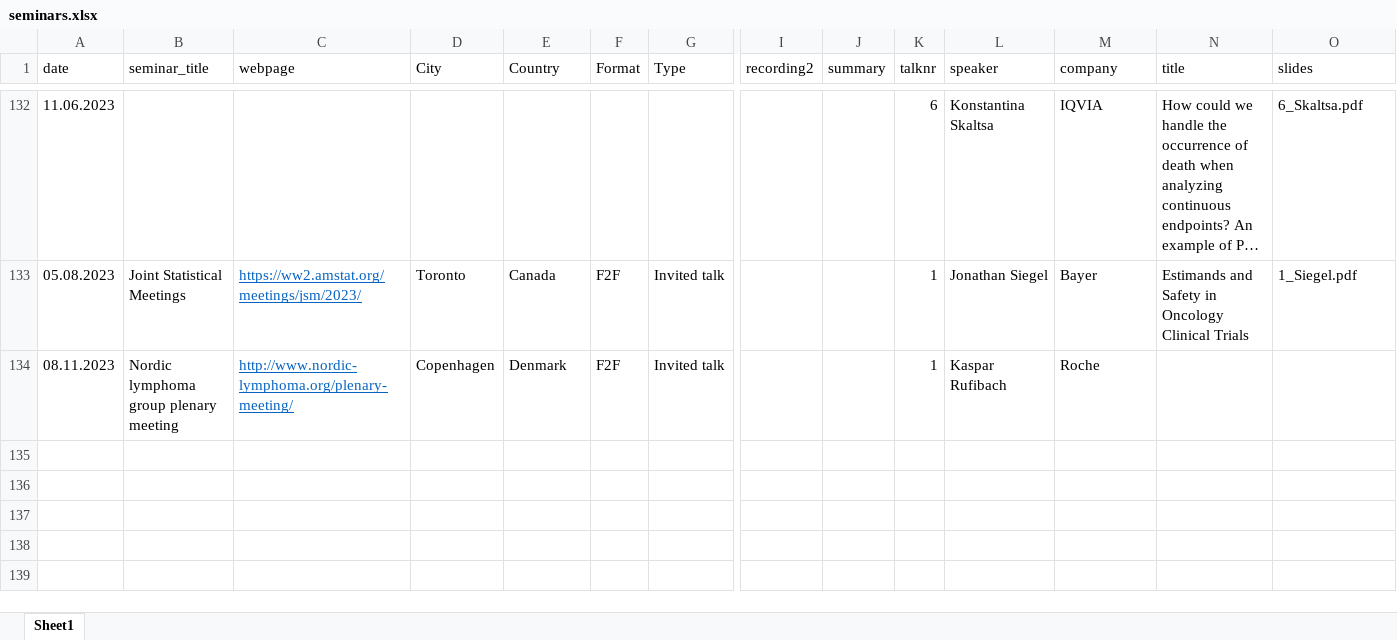
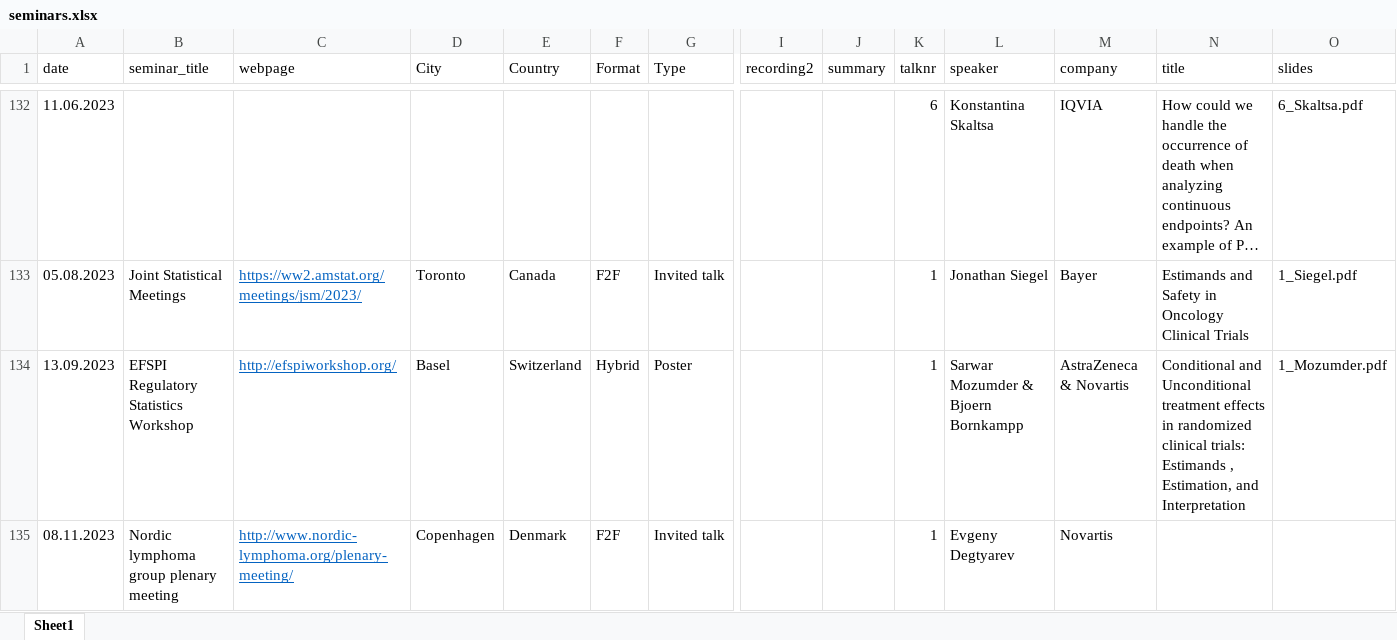
Before and after one commit to oncoestimand/oncowg_webpage, an Excel workbook: data/seminars.xlsx, sheet Sheet1, drawn as a sheet; only a part is shown, gaps mark what is left out; long unchanged cells end in …; values as stored, in another font and other column widths than the file's, no borders; addresses are those after the commit; rows hold the shown columns only; the diff names each change by its address in the sheet, - before the commit and + after, or states it on an @@ line.

```diff
--- a/data/seminars.xlsx (sheet Sheet1)
+++ b/data/seminars.xlsx (sheet Sheet1)
+row 134: 13.09.2023 | EFSPI Regulatory Statistics Workshop | http://efspiworkshop.org/ | Basel | Switzerland | Hybrid | Poster |  |  | 1 | Sarwar Mozumder & Bjoern Bornkampp | AstraZeneca & Novartis | Conditional and Unconditional treatment effects in randomized clinical trials: Estimands , Estimation, and Interpretation | 1_Mozumder.pdf
-L135 (speaker): Kaspar Rufibach
+L135 (speaker): Evgeny Degtyarev
-M135 (company): Roche
+M135 (company): Novartis
```
Also changed, not shown: 8 other files.
